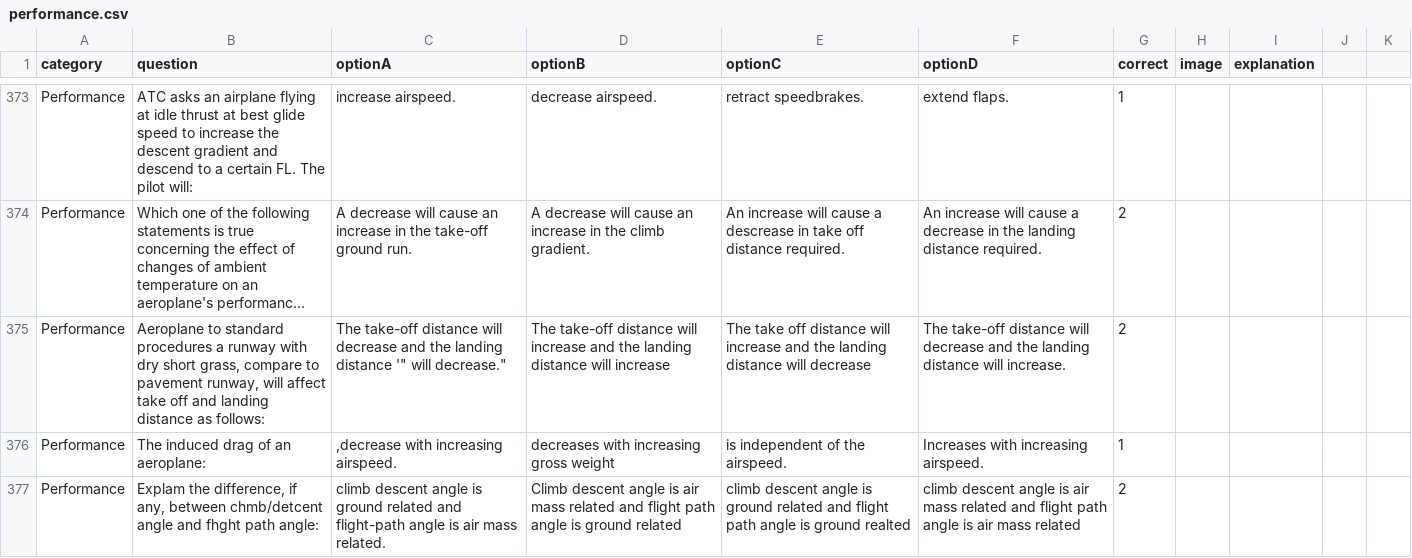
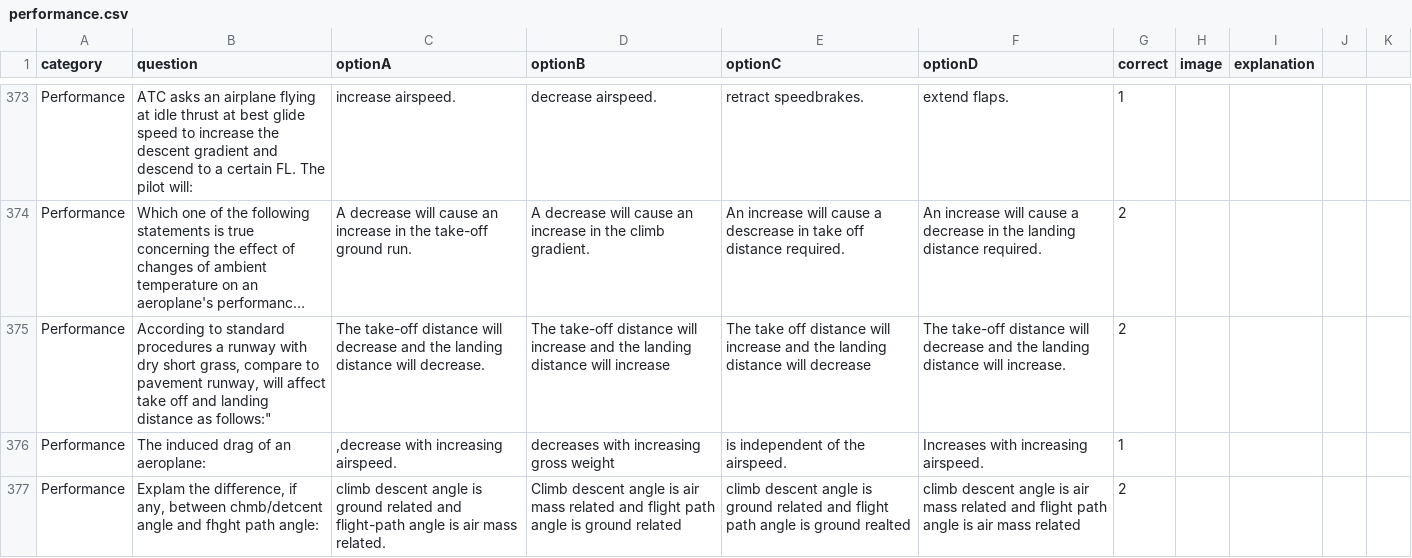
Before and after one commit to Georgesk1997/ETIHAD, a CSV file: categories/performance.csv, drawn as a sheet; only a part is shown, gaps mark what is left out; long unchanged cells end in …; the diff names each change by its address in the sheet, - before the commit and + after, or states it on an @@ line.

Commit message:
Update performance.csv

```diff
--- a/categories/performance.csv
+++ b/categories/performance.csv
-B375 (question): Aeroplane to standard procedures a runway with dry short grass, compare to pavement runway, will affect take off and landing distance as follows:
+B375 (question): According to standard procedures a runway with dry short grass, compare to pavement runway, will affect take off and landing distance as follows:"
-C375 (optionA): …landing distance '" will decrease."
+C375 (optionA): …landing distance will decrease.
```
